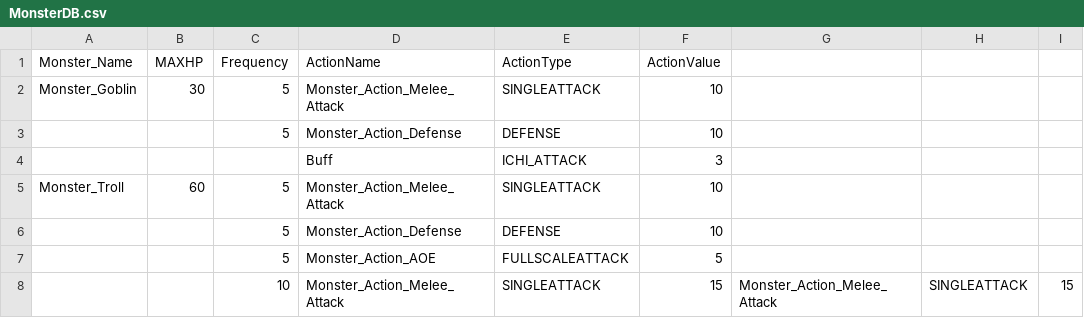
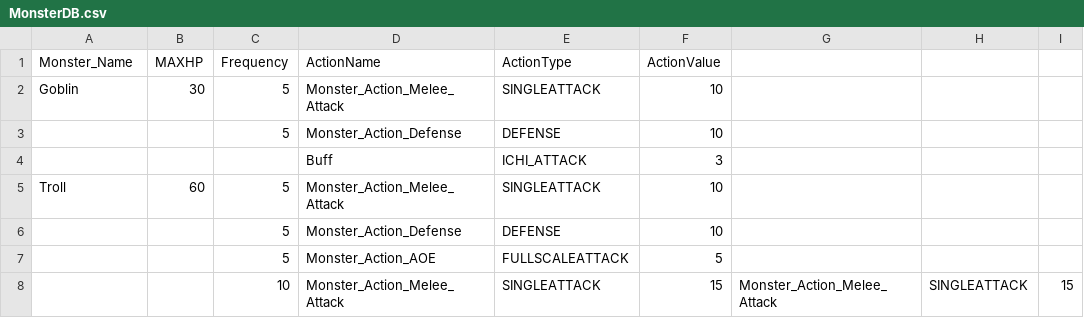
Before and after one commit to garrdip/BlackOcean, a CSV file: Assets/Resources/DBs/MonsterDB.csv, drawn as a sheet.

```diff
--- a/Assets/Resources/DBs/MonsterDB.csv
+++ b/Assets/Resources/DBs/MonsterDB.csv
@@ -1,6 +1,6 @@
 Monster_Name,MAXHP,Frequency,ActionName,ActionType,ActionValue,,,
-Monster_Goblin,30,5,Monster_Action_Melee_Attack,SINGLEATTACK,10,,,
+Goblin,30,5,Monster_Action_Melee_Attack,SINGLEATTACK,10,,,
 ,,5,Monster_Action_Defense,DEFENSE,10,,,
 ,,,Buff,ICHI_ATTACK ,3,,,
-Monster_Troll,60,5,Monster_Action_Melee_Attack,SINGLEATTACK,10,,,
+Troll,60,5,Monster_Action_Melee_Attack,SINGLEATTACK,10,,,
 ,,5,Monster_Action_Defense,DEFENSE,10,,,
```
Also changed, not shown: Assets/Resources/DBs/MonsterGroupDB.csv, 10 other files.
